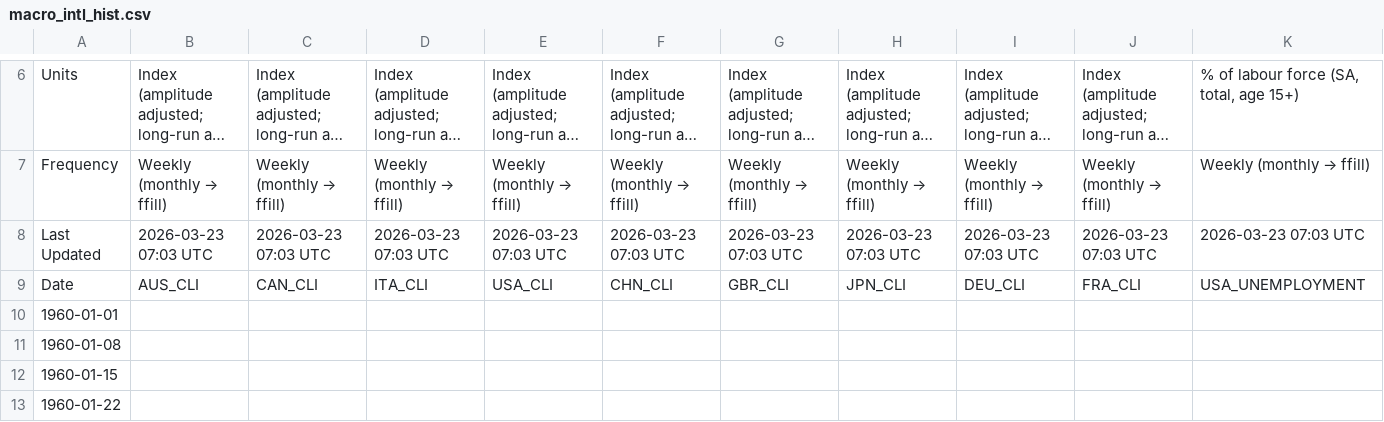
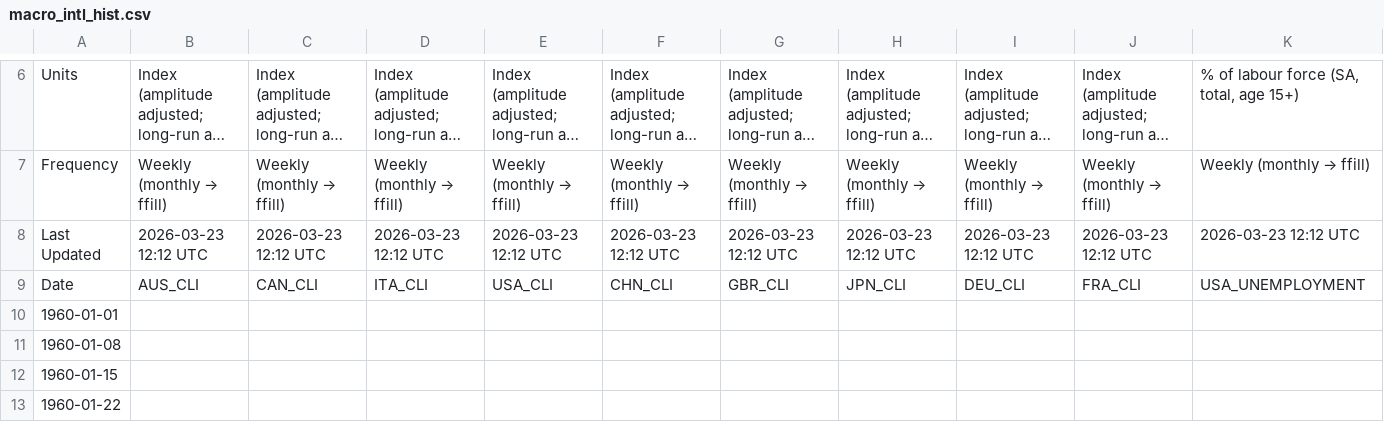
Before and after one commit to Kasim81/market_dash_auto, a CSV file: data/macro_intl_hist.csv, drawn as a sheet; only a part is shown, gaps mark what is left out; long unchanged cells end in …; the diff covers the shown part only; the diff names each change by its address in the sheet, - before the commit and + after, or states it on an @@ line.

```diff
--- a/data/macro_intl_hist.csv
+++ b/data/macro_intl_hist.csv
-B8: 2026-03-23 07:03 UTC
+B8: 2026-03-23 12:12 UTC
-C8: 2026-03-23 07:03 UTC
+C8: 2026-03-23 12:12 UTC
-D8: 2026-03-23 07:03 UTC
+D8: 2026-03-23 12:12 UTC
-E8: 2026-03-23 07:03 UTC
+E8: 2026-03-23 12:12 UTC
-F8: 2026-03-23 07:03 UTC
+F8: 2026-03-23 12:12 UTC
-G8: 2026-03-23 07:03 UTC
+G8: 2026-03-23 12:12 UTC
-H8: 2026-03-23 07:03 UTC
+H8: 2026-03-23 12:12 UTC
-I8: 2026-03-23 07:03 UTC
+I8: 2026-03-23 12:12 UTC
-J8: 2026-03-23 07:03 UTC
+J8: 2026-03-23 12:12 UTC
-K8: 2026-03-23 07:03 UTC
+K8: 2026-03-23 12:12 UTC
```
Also changed, not shown: 29 edited cells elsewhere in this file, data/macro_us_hist.csv, data/market_data.csv, 2 other files.
